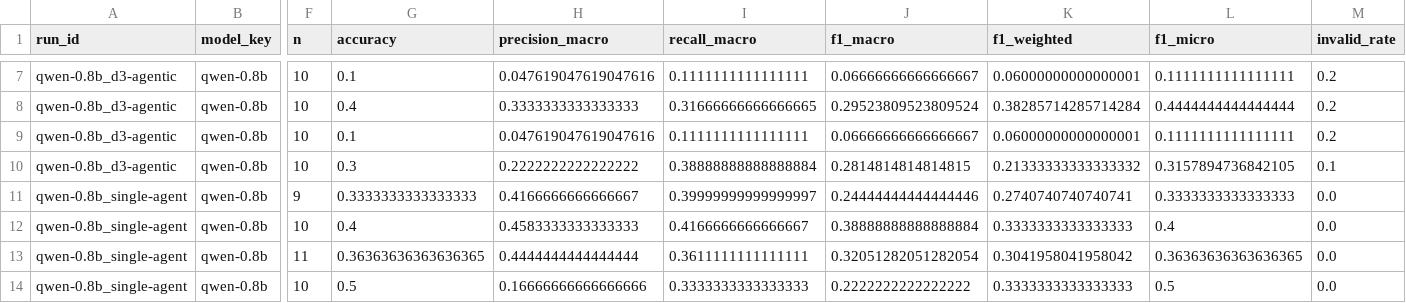
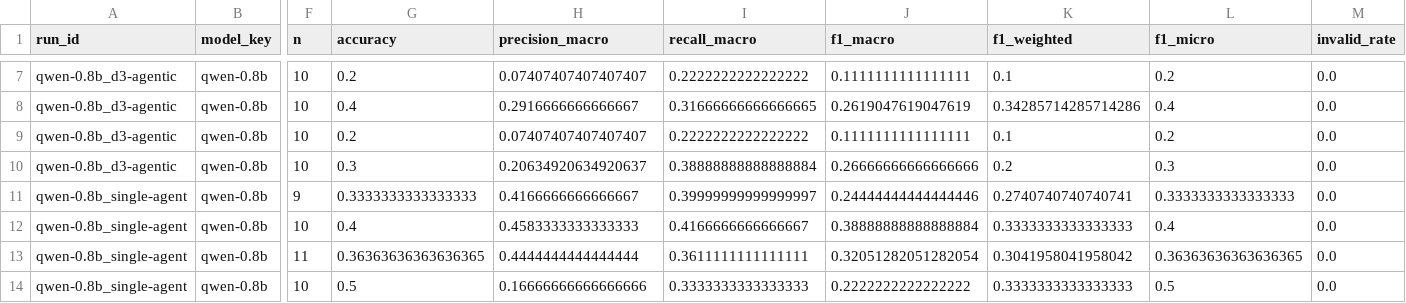
Before and after one commit to Nikos-Skiadas/Learning-Python, a CSV file: runs_hw4_full/length_subgroups_all.csv, drawn as a sheet; only a part is shown, gaps mark what is left out; the diff covers the shown part only; the diff names each change by its address in the sheet, - before the commit and + after, or states it on an @@ line.

```diff
--- a/runs_hw4_full/length_subgroups_all.csv
+++ b/runs_hw4_full/length_subgroups_all.csv
-G7 (accuracy): 0.1
+G7 (accuracy): 0.2
-H7 (precision_macro): 0.047619047619047616
+H7 (precision_macro): 0.07407407407407407
-I7 (recall_macro): 0.1111111111111111
+I7 (recall_macro): 0.2222222222222222
-J7 (f1_macro): 0.06666666666666667
+J7 (f1_macro): 0.1111111111111111
-K7 (f1_weighted): 0.06000000000000001
+K7 (f1_weighted): 0.1
-L7 (f1_micro): 0.1111111111111111
+L7 (f1_micro): 0.2
-M7:M9 (invalid_rate): 0.2
+M7:M9 (invalid_rate): 0.0
-H8 (precision_macro): 0.3333333333333333
+H8 (precision_macro): 0.2916666666666667
-J8 (f1_macro): 0.29523809523809524
+J8 (f1_macro): 0.2619047619047619
-K8 (f1_weighted): 0.38285714285714284
+K8 (f1_weighted): 0.34285714285714286
-L8 (f1_micro): 0.4444444444444444
+L8 (f1_micro): 0.4
-G9 (accuracy): 0.1
+G9 (accuracy): 0.2
-H9 (precision_macro): 0.047619047619047616
+H9 (precision_macro): 0.07407407407407407
-I9 (recall_macro): 0.1111111111111111
+I9 (recall_macro): 0.2222222222222222
-J9 (f1_macro): 0.06666666666666667
+J9 (f1_macro): 0.1111111111111111
-K9 (f1_weighted): 0.06000000000000001
+K9 (f1_weighted): 0.1
-L9 (f1_micro): 0.1111111111111111
+L9 (f1_micro): 0.2
-H10 (precision_macro): 0.2222222222222222
+H10 (precision_macro): 0.20634920634920637
-J10 (f1_macro): 0.2814814814814815
+J10 (f1_macro): 0.26666666666666666
-K10 (f1_weighted): 0.21333333333333332
+K10 (f1_weighted): 0.2
-L10 (f1_micro): 0.3157894736842105
+L10 (f1_micro): 0.3
-M10 (invalid_rate): 0.1
+M10 (invalid_rate): 0.0
```
Also changed, not shown: 26 edited cells elsewhere in this file, runs_hw4_full/errors_all.csv, runs_hw4_full/runs/qwen-0.8b_d3-agentic.errors.csv, 25 other files.
